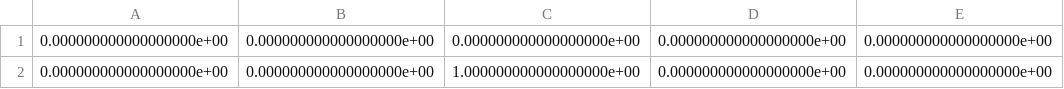
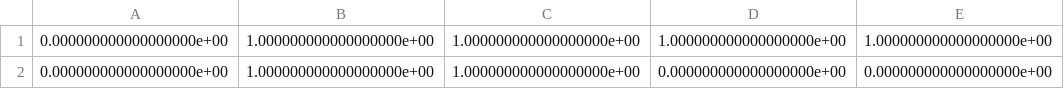
Before and after one commit to jpm0112/CLSupplyChain, a CSV file: r_imperatives_of_architecture.csv, drawn as a sheet.

```diff
--- a/r_imperatives_of_architecture.csv
+++ b/r_imperatives_of_architecture.csv
@@ -1,2 +1,2 @@
-0.000000000000000000e+00,0.000000000000000000e+00,0.000000000000000000e+00,0.000000000000000000e+00,0.000000000000000000e+00
-0.000000000000000000e+00,0.000000000000000000e+00,1.000000000000000000e+00,0.000000000000000000e+00,0.000000000000000000e+00
+0.000000000000000000e+00,1.000000000000000000e+00,1.000000000000000000e+00,1.000000000000000000e+00,1.000000000000000000e+00
+0.000000000000000000e+00,1.000000000000000000e+00,1.000000000000000000e+00,0.000000000000000000e+00,0.000000000000000000e+00
```
Also changed, not shown: opening_cost_collection.csv, opening_cost_supplier.csv, 4 other files.
